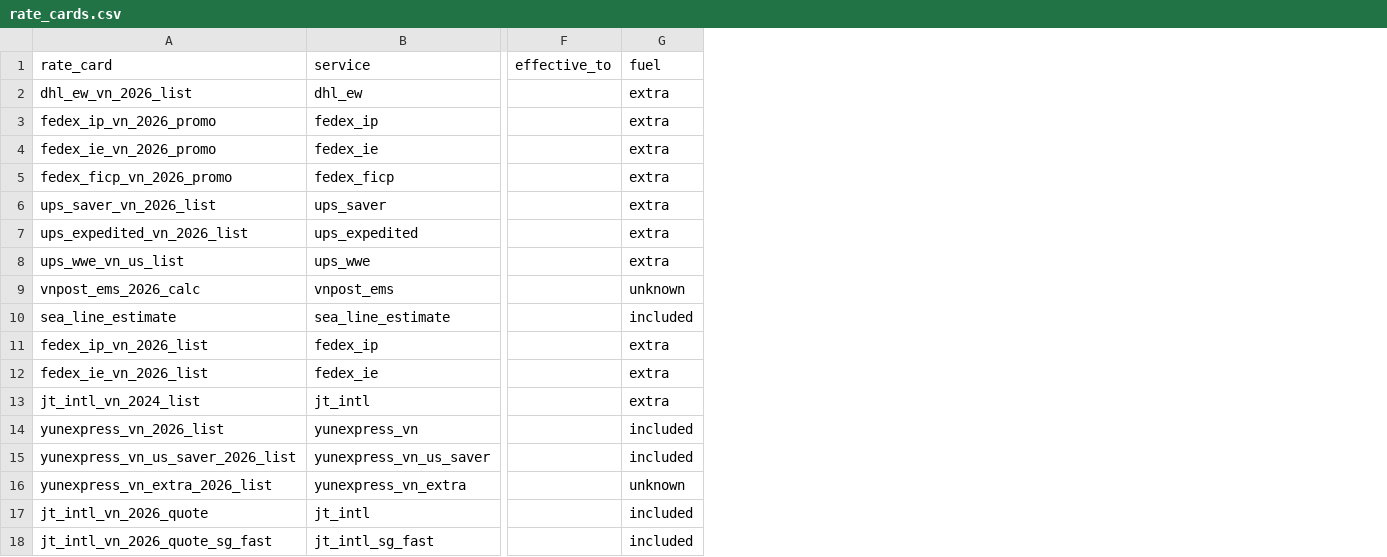
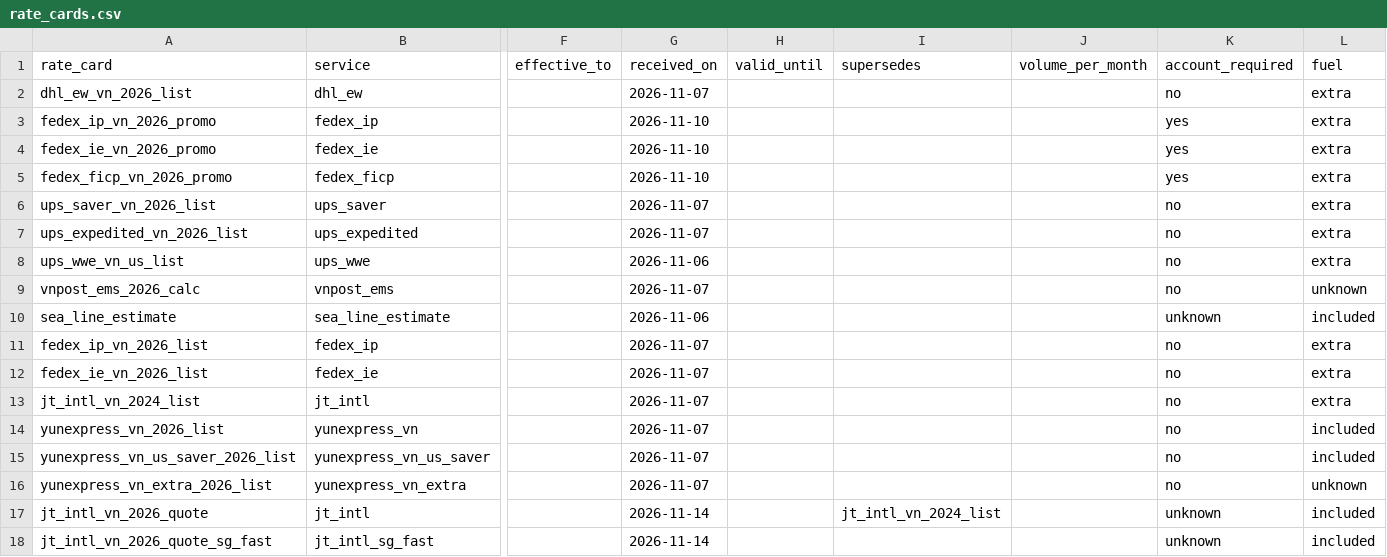
Before and after one commit to florianmarkusse/merchant-of-record, a CSV file: docs/markets/rate_cards.csv, drawn as a sheet; only a part is shown, gaps mark what is left out; the diff names each change by its address in the sheet, - before the commit and + after, or states it on an @@ line.

```diff
--- a/docs/markets/rate_cards.csv
+++ b/docs/markets/rate_cards.csv
+column G (received_on), rows 2-18: 2026-11-07 | 2026-11-10 | 2026-11-10 | 2026-11-10 | 2026-11-07 | 2026-11-07 | 2026-11-06 | 2026-11-07 | 2026-11-06 | 2026-11-07 | 2026-11-07 | 2026-11-07 | 2026-11-07 | 2026-11-07 | 2026-11-07 | 2026-11-14 | 2026-11-14
+column H (valid_until), empty
+column I (supersedes), row 17: jt_intl_vn_2024_list
+column J (volume_per_month), empty
+column K (account_required), rows 2-18: no | yes | yes | yes | no | no | no | no | unknown | no | no | no | no | no | no | unknown | unknown
```
Also changed, not shown: docs/markets/rates.csv, 3 other files.
